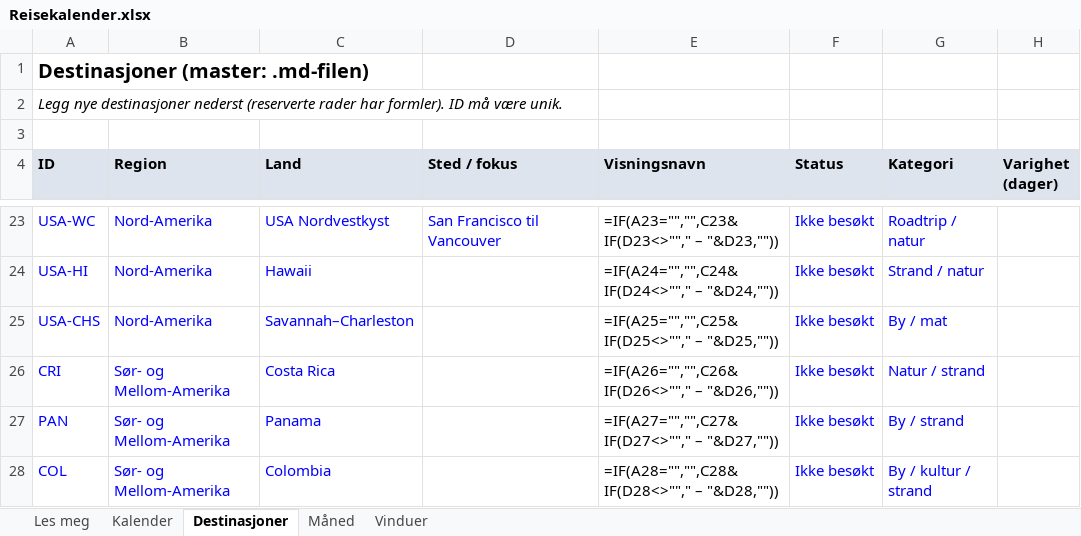
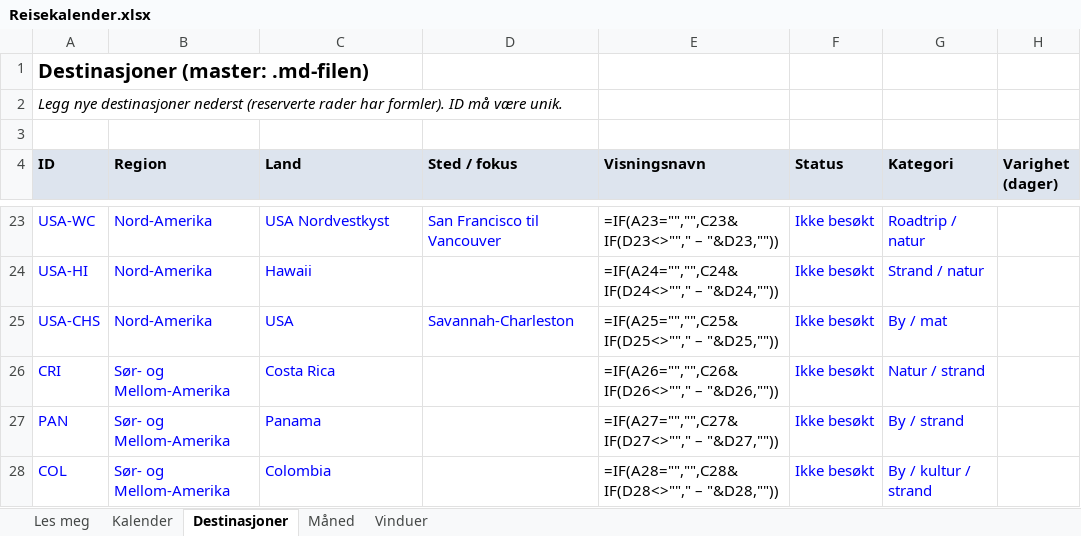
Before and after one commit to paalstampe/reiseplanlegging, an Excel workbook: Reisekalender.xlsx, sheet Destinasjoner, drawn as a sheet; only a part is shown, gaps mark what is left out; values as stored, in another font and other column widths than the file's, no borders; formulas without a stored value are shown as written; the diff names each change by its address in the sheet, - before the commit and + after, or states it on an @@ line.

```diff
--- a/Reisekalender.xlsx (sheet Destinasjoner)
+++ b/Reisekalender.xlsx (sheet Destinasjoner)
-C25 (Land): Savannah–Charleston
+C25 (Land): USA
-D25 (Sted / fokus): (empty)
+D25 (Sted / fokus): Savannah-Charleston
```
Also changed, not shown: 5 other files.
